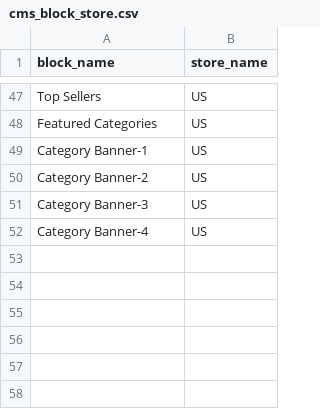
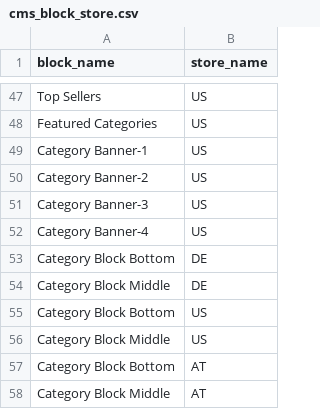
Before and after one commit to spryker-shop/b2b-demo-shop, a CSV file: data/import/cms_block_store.csv, drawn as a sheet; only a part is shown, gaps mark what is left out.

```diff
--- a/data/import/cms_block_store.csv
+++ b/data/import/cms_block_store.csv
@@ -52 +52,7 @@ Category Banner-3,US
 Category Banner-4,US
+Category Block Bottom,DE
+Category Block Middle,DE
+Category Block Bottom,US
+Category Block Middle,US
+Category Block Bottom,AT
+Category Block Middle,AT
```
Also changed, not shown: data/import/category.csv, data/import/cms_block.csv, 1 other file.
